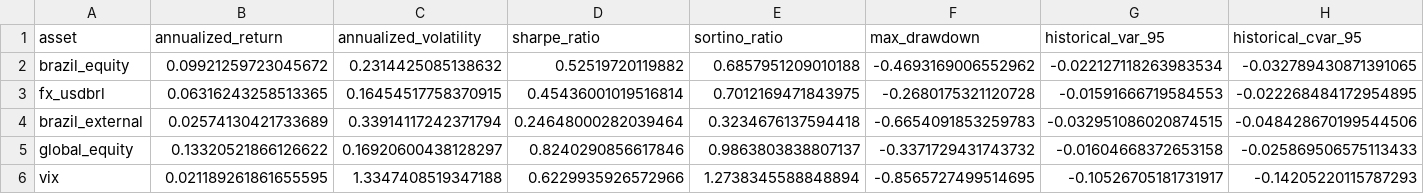
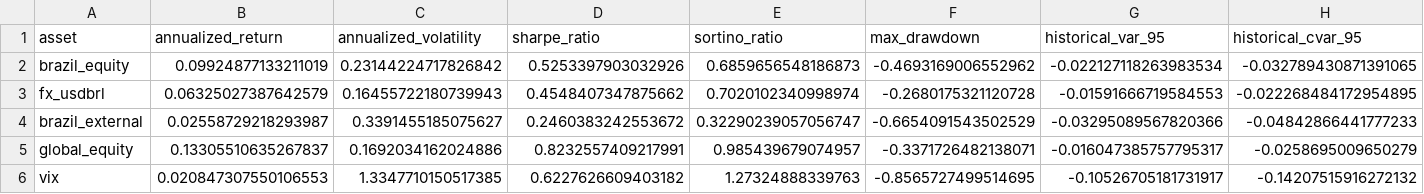
Before and after one commit to rolffcoelho-bravo/bravo-lab, a CSV file: data/processed/baseline_performance_summary.csv, drawn as a sheet; only a part is shown; the diff names each change by its address in the sheet, - before the commit and + after, or states it on an @@ line.

```diff
--- a/data/processed/baseline_performance_summary.csv
+++ b/data/processed/baseline_performance_summary.csv
-B2 (annualized_return): 0.09921259723045672
+B2 (annualized_return): 0.09924877133211019
-C2 (annualized_volatility): 0.2314425085138632
+C2 (annualized_volatility): 0.23144224717826842
-D2 (sharpe_ratio): 0.52519720119882
+D2 (sharpe_ratio): 0.5253397903032926
-E2 (sortino_ratio): 0.6857951209010188
+E2 (sortino_ratio): 0.6859656548186873
-B3 (annualized_return): 0.06316243258513365
+B3 (annualized_return): 0.06325027387642579
-C3 (annualized_volatility): 0.16454517758370915
+C3 (annualized_volatility): 0.16455722180739943
-D3 (sharpe_ratio): 0.45436001019516814
+D3 (sharpe_ratio): 0.4548407347875662
-E3 (sortino_ratio): 0.7012169471843975
+E3 (sortino_ratio): 0.7020102340998974
-B4 (annualized_return): 0.02574130421733689
+B4 (annualized_return): 0.02558729218293987
-C4 (annualized_volatility): 0.33914117242371794
+C4 (annualized_volatility): 0.3391455185075627
-D4 (sharpe_ratio): 0.24648000282039464
+D4 (sharpe_ratio): 0.2460383242553672
-E4 (sortino_ratio): 0.3234676137594418
+E4 (sortino_ratio): 0.32290239057056747
-F4 (max_drawdown): -0.6654091853259783
+F4 (max_drawdown): -0.6654091543502529
-G4 (historical_var_95): -0.032951086020874515
+G4 (historical_var_95): -0.03295089567820366
-H4 (historical_cvar_95): -0.048428670199544506
+H4 (historical_cvar_95): -0.04842866441777233
-B5 (annualized_return): 0.13320521866126622
+B5 (annualized_return): 0.13305510635267837
-C5 (annualized_volatility): 0.16920600438128297
+C5 (annualized_volatility): 0.1692034162024886
-D5 (sharpe_ratio): 0.8240290856617846
+D5 (sharpe_ratio): 0.8232557409217991
-E5 (sortino_ratio): 0.9863803838807137
+E5 (sortino_ratio): 0.985439679074957
-F5 (max_drawdown): -0.3371729431743732
+F5 (max_drawdown): -0.3371726482138071
-G5 (historical_var_95): -0.01604668372653158
+G5 (historical_var_95): -0.016047385757795317
-H5 (historical_cvar_95): -0.025869506575113433
+H5 (historical_cvar_95): -0.0258695009650279
-B6 (annualized_return): 0.021189261861655595
+B6 (annualized_return): 0.020847307550106553
-C6 (annualized_volatility): 1.3347408519347188
+C6 (annualized_volatility): 1.3347710150517385
-D6 (sharpe_ratio): 0.6229935926572966
+D6 (sharpe_ratio): 0.6227626609403182
-E6 (sortino_ratio): 1.2738345588848894
+E6 (sortino_ratio): 1.27324888339763
-H6 (historical_cvar_95): -0.14205220115787293
+H6 (historical_cvar_95): -0.14207515916272132
```
Also changed, not shown: data/processed/brazil_equity_regime_table.csv, data/processed/overlay_performance_summary.csv, 4 other files.
